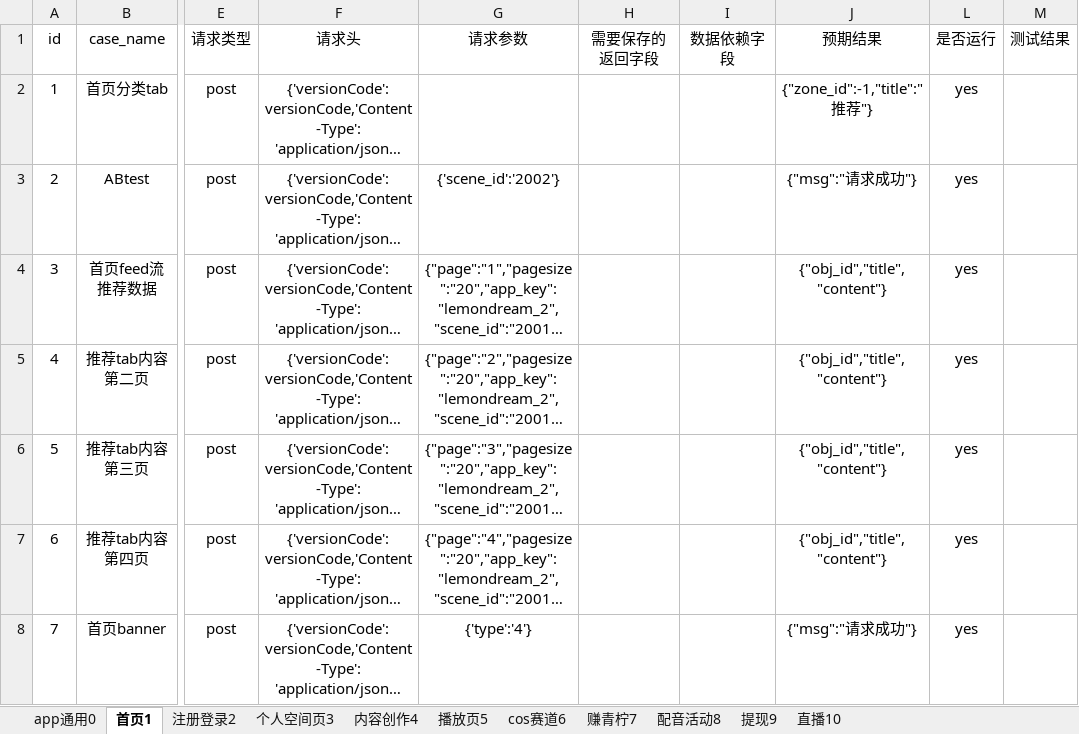
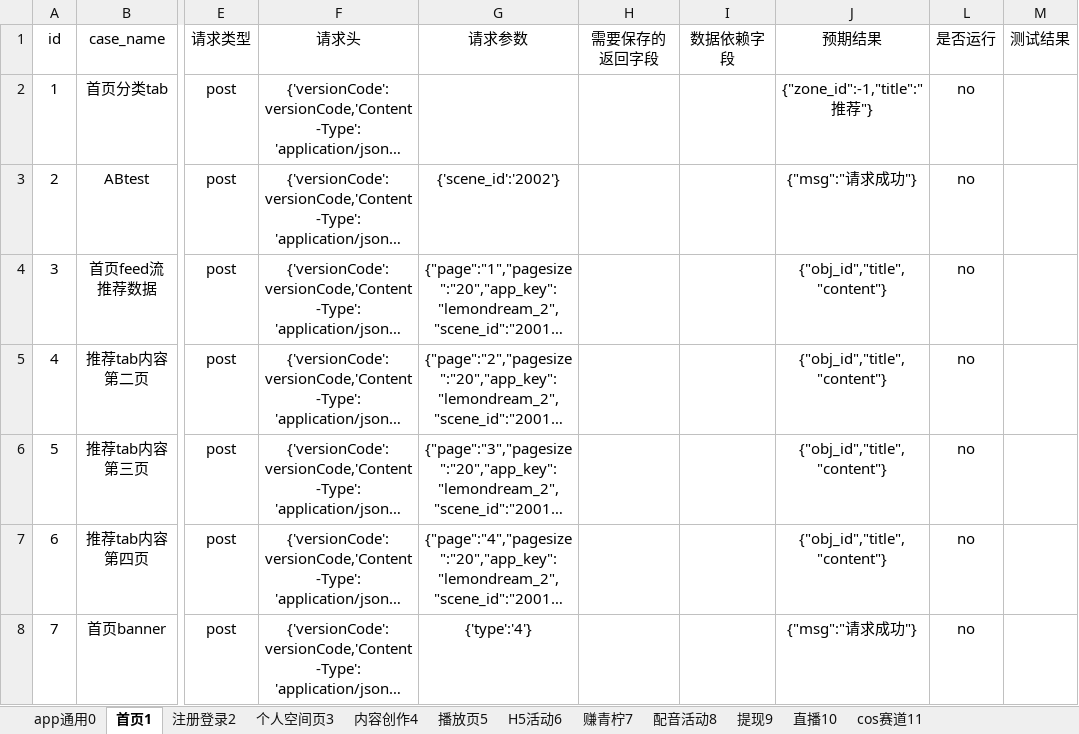
Before and after one commit to sumeilan/testcase, an Excel workbook: data/case1.xlsx, sheet 首页1, drawn as a sheet; only a part is shown, gaps mark what is left out; long unchanged cells end in …; values as stored, in another font and other column widths than the file's, no borders; the diff covers the shown part only; the diff names each change by its address in the sheet, - before the commit and + after, or states it on an @@ line.

```diff
--- a/data/case1.xlsx (sheet 首页1)
+++ b/data/case1.xlsx (sheet 首页1)
-sheet tab: cos赛道6
+sheet tab: cos赛道11
+sheet tab: H5活动6
@@ sheet tab order changed: app通用0 | 首页1 | 注册登录2 | 个人空间页3 | 内容创作4 | 播放页5 | H5活动6 | 赚青柠7 | 配音活动8 | 提现9 | 直播10 | cos赛道11 @@
-L2:L8 (是否运行): yes
+L2:L8 (是否运行): no
```
Also changed, not shown: 2 added rows and 5 edited cells elsewhere in this sheet, sheet app通用0, 7 other files.
